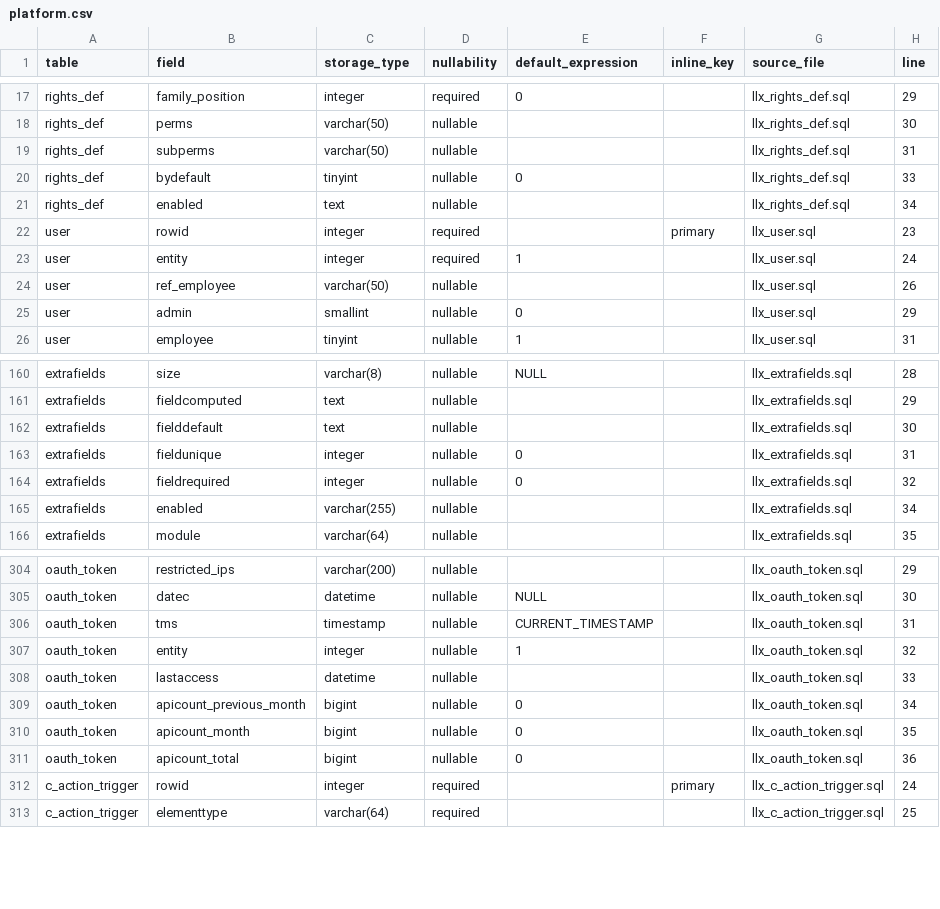
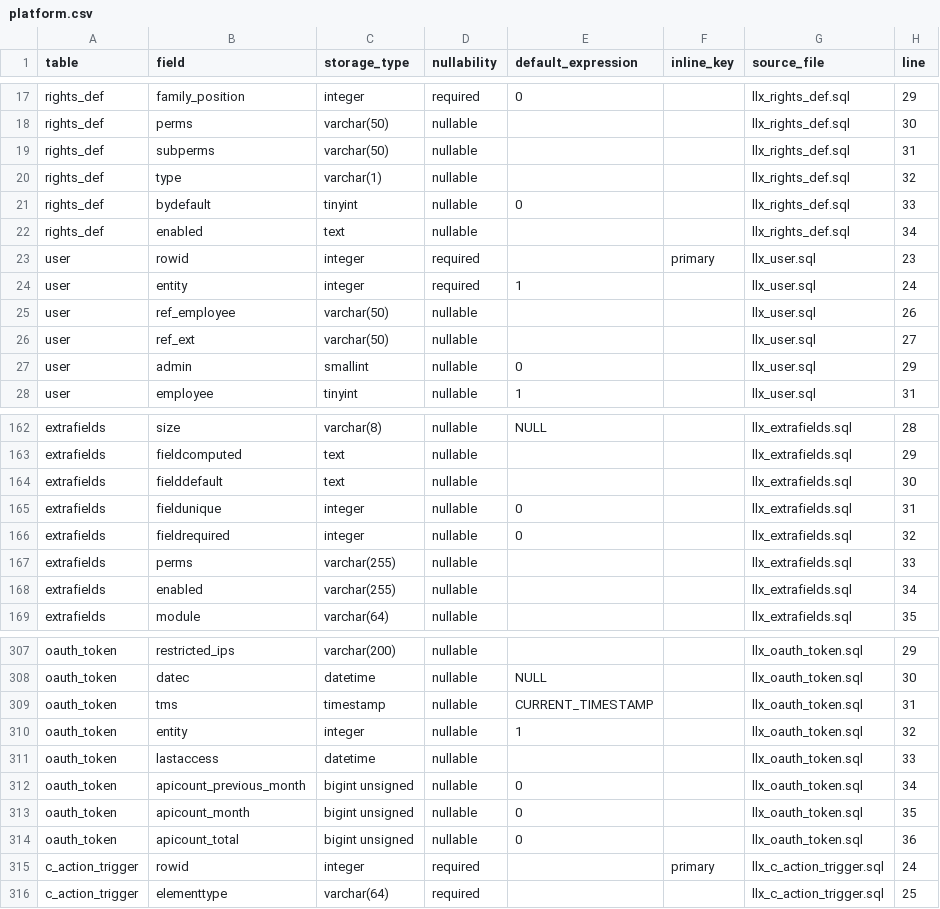
Before and after one commit to vast-development-method/dolibarr-doc, a CSV file: docs/reference/platform.csv, drawn as a sheet; only a part is shown, gaps mark what is left out.

```diff
--- a/docs/reference/platform.csv
+++ b/docs/reference/platform.csv
@@ -19,2 +19,3 @@ rights_def,perms,varchar(50),nullable,,,llx_rights_def.sql,30
 rights_def,subperms,varchar(50),nullable,,,llx_rights_def.sql,31
+rights_def,type,varchar(1),nullable,,,llx_rights_def.sql,32
 rights_def,bydefault,tinyint,nullable,0,,llx_rights_def.sql,33
@@ -24,2 +25,3 @@ user,entity,integer,required,1,,llx_user.sql,24
 user,ref_employee,varchar(50),nullable,,,llx_user.sql,26
+user,ref_ext,varchar(50),nullable,,,llx_user.sql,27
 user,admin,smallint,nullable,0,,llx_user.sql,29
@@ -164,2 +166,3 @@ extrafields,fieldunique,integer,nullable,0,,llx_extrafields.sql,31
 extrafields,fieldrequired,integer,nullable,0,,llx_extrafields.sql,32
+extrafields,perms,varchar(255),nullable,,,llx_extrafields.sql,33
 extrafields,enabled,varchar(255),nullable,,,llx_extrafields.sql,34
@@ -308,5 +311,5 @@ oauth_token,entity,integer,nullable,1,,llx_oauth_token.sql,32
 oauth_token,lastaccess,datetime,nullable,,,llx_oauth_token.sql,33
-oauth_token,apicount_previous_month,bigint,nullable,0,,llx_oauth_token.sql,34
-oauth_token,apicount_month,bigint,nullable,0,,llx_oauth_token.sql,35
-oauth_token,apicount_total,bigint,nullable,0,,llx_oauth_token.sql,36
+oauth_token,apicount_previous_month,bigint unsigned,nullable,0,,llx_oauth_token.sql,34
+oauth_token,apicount_month,bigint unsigned,nullable,0,,llx_oauth_token.sql,35
+oauth_token,apicount_total,bigint unsigned,nullable,0,,llx_oauth_token.sql,36
 c_action_trigger,rowid,integer,required,,primary,llx_c_action_trigger.sql,24
```
Also changed, not shown: docs/reference/cash-and-invoicing.csv, docs/reference/documents-and-tools.csv, 13 other files.
